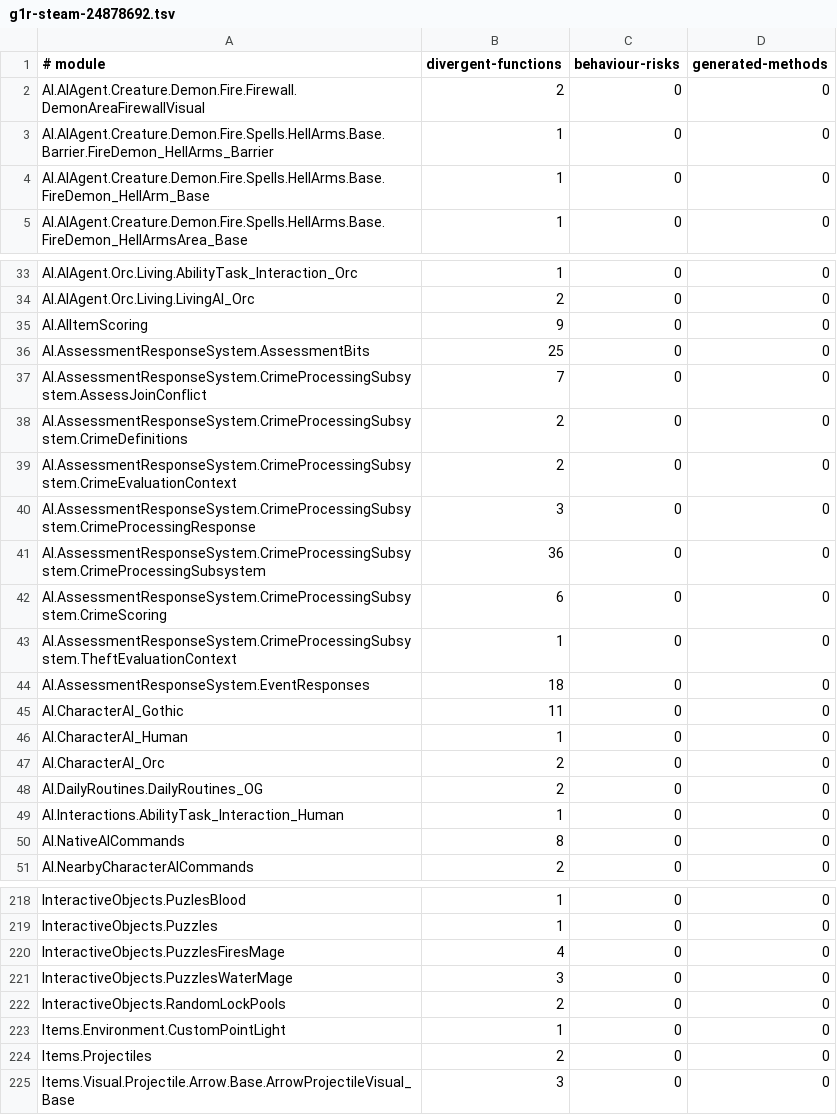
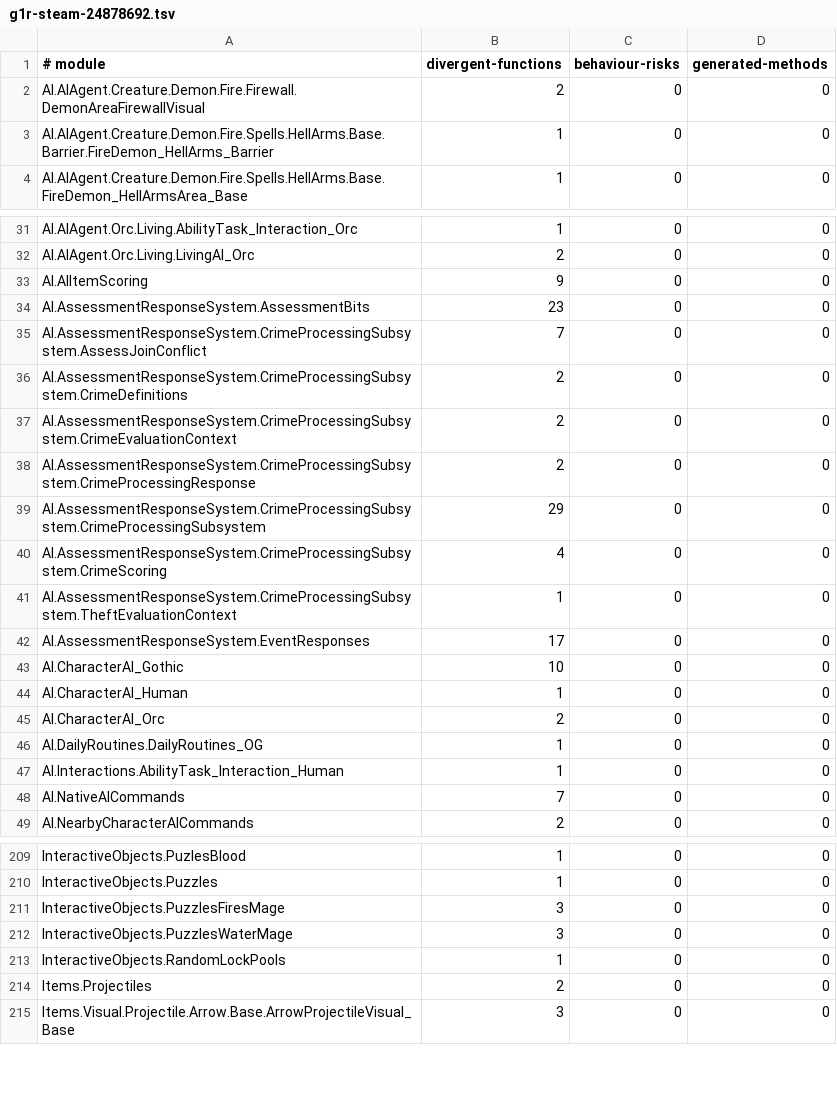
Before and after one commit to dh0er/gore, a TSV file: crates/gore-as/assets/byte-faithfulness/g1r-steam-24878692.tsv, drawn as a sheet; only a part is shown, gaps mark what is left out; the diff covers the shown part only.

```diff
--- a/crates/gore-as/assets/byte-faithfulness/g1r-steam-24878692.tsv
+++ b/crates/gore-as/assets/byte-faithfulness/g1r-steam-24878692.tsv
@@ -3,3 +3,2 @@ AI.AIAgent.Creature.Demon.Fire.Firewall.DemonAreaFirewallVisual	2	0	0
 AI.AIAgent.Creature.Demon.Fire.Spells.HellArms.Base.Barrier.FireDemon_HellArms_Barrier	1	0	0
-AI.AIAgent.Creature.Demon.Fire.Spells.HellArms.Base.FireDemon_HellArm_Base	1	0	0
 AI.AIAgent.Creature.Demon.Fire.Spells.HellArms.Base.FireDemon_HellArmsArea_Base	1	0	0
@@ -35,3 +33,3 @@ AI.AIAgent.Orc.Living.LivingAI_Orc	2	0	0
 AI.AIItemScoring	9	0	0
-AI.AssessmentResponseSystem.AssessmentBits	25	0	0
+AI.AssessmentResponseSystem.AssessmentBits	23	0	0
 AI.AssessmentResponseSystem.CrimeProcessingSubsystem.AssessJoinConflict	7	0	0
@@ -39,13 +37,13 @@ AI.AssessmentResponseSystem.CrimeProcessingSubsystem.CrimeDefinitions	2	0	0
 AI.AssessmentResponseSystem.CrimeProcessingSubsystem.CrimeEvaluationContext	2	0	0
-AI.AssessmentResponseSystem.CrimeProcessingSubsystem.CrimeProcessingResponse	3	0	0
-AI.AssessmentResponseSystem.CrimeProcessingSubsystem.CrimeProcessingSubsystem	36	0	0
-AI.AssessmentResponseSystem.CrimeProcessingSubsystem.CrimeScoring	6	0	0
+AI.AssessmentResponseSystem.CrimeProcessingSubsystem.CrimeProcessingResponse	2	0	0
+AI.AssessmentResponseSystem.CrimeProcessingSubsystem.CrimeProcessingSubsystem	29	0	0
+AI.AssessmentResponseSystem.CrimeProcessingSubsystem.CrimeScoring	4	0	0
 AI.AssessmentResponseSystem.CrimeProcessingSubsystem.TheftEvaluationContext	1	0	0
-AI.AssessmentResponseSystem.EventResponses	18	0	0
-AI.CharacterAI_Gothic	11	0	0
+AI.AssessmentResponseSystem.EventResponses	17	0	0
+AI.CharacterAI_Gothic	10	0	0
 AI.CharacterAI_Human	1	0	0
 AI.CharacterAI_Orc	2	0	0
-AI.DailyRoutines.DailyRoutines_OG	2	0	0
+AI.DailyRoutines.DailyRoutines_OG	1	0	0
 AI.Interactions.AbilityTask_Interaction_Human	1	0	0
-AI.NativeAICommands	8	0	0
+AI.NativeAICommands	7	0	0
 AI.NearbyCharacterAICommands	2	0	0
@@ -219,6 +210,5 @@ InteractiveObjects.PuzlesBlood	1	0	0
 InteractiveObjects.Puzzles	1	0	0
-InteractiveObjects.PuzzlesFiresMage	4	0	0
+InteractiveObjects.PuzzlesFiresMage	3	0	0
 InteractiveObjects.PuzzlesWaterMage	3	0	0
-InteractiveObjects.RandomLockPools	2	0	0
-Items.Environment.CustomPointLight	1	0	0
+InteractiveObjects.RandomLockPools	1	0	0
 Items.Projectiles	2	0	0
```
Also changed, not shown: 1 added row, 17 removed rows and 22 edited cells elsewhere in this file, 3 other files.
